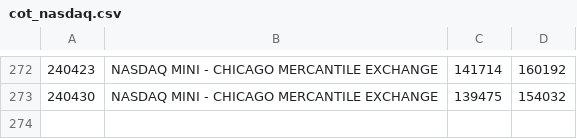
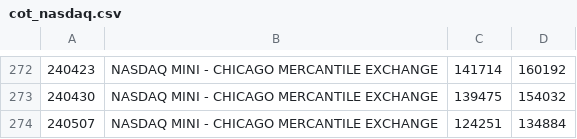
Before and after one commit to bardurt/cftccot, a CSV file: data/cot_nasdaq.csv, drawn as a sheet; only a part is shown, gaps mark what is left out.

Commit message:
Update cot_nasdaq.csv

```diff
--- a/data/cot_nasdaq.csv
+++ b/data/cot_nasdaq.csv
@@ -273 +273,2 @@
 240430|NASDAQ MINI - CHICAGO MERCANTILE EXCHANGE|139475|154032
+240507|NASDAQ MINI - CHICAGO MERCANTILE EXCHANGE|124251|134884
```
